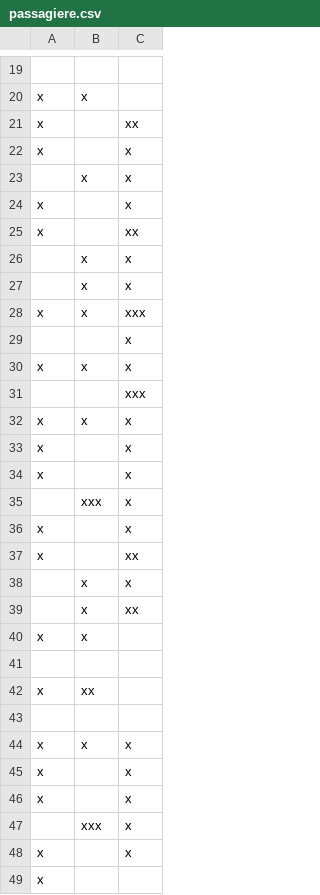
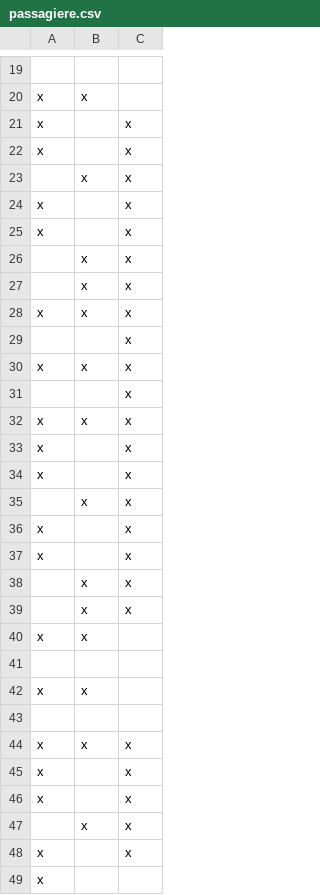
Before and after one commit to thomasvolk/genetic-algorithm-example, a CSV file: Beispiele/ZuWehnigAbteile/passagiere.csv, drawn as a sheet; only a part is shown, gaps mark what is left out; the diff covers the shown part only; the diff names each change by its address in the sheet, - before the commit and + after, or states it on an @@ line.

```diff
--- a/Beispiele/ZuWehnigAbteile/passagiere.csv
+++ b/Beispiele/ZuWehnigAbteile/passagiere.csv
-C21: xx
+C21: x
-C25: xx
+C25: x
-C28: xxx
+C28: x
-C31: xxx
+C31: x
-B35: xxx
+B35: x
-C37: xx
+C37: x
-C39: xx
+C39: x
-B42: xx
+B42: x
-B47: xxx
+B47: x
```
Also changed, not shown: 3 added rows, 3 removed rows, 1 moved row and 1 edited cell elsewhere in this file, src/main/resources/passagiere.csv, 4 other files.
